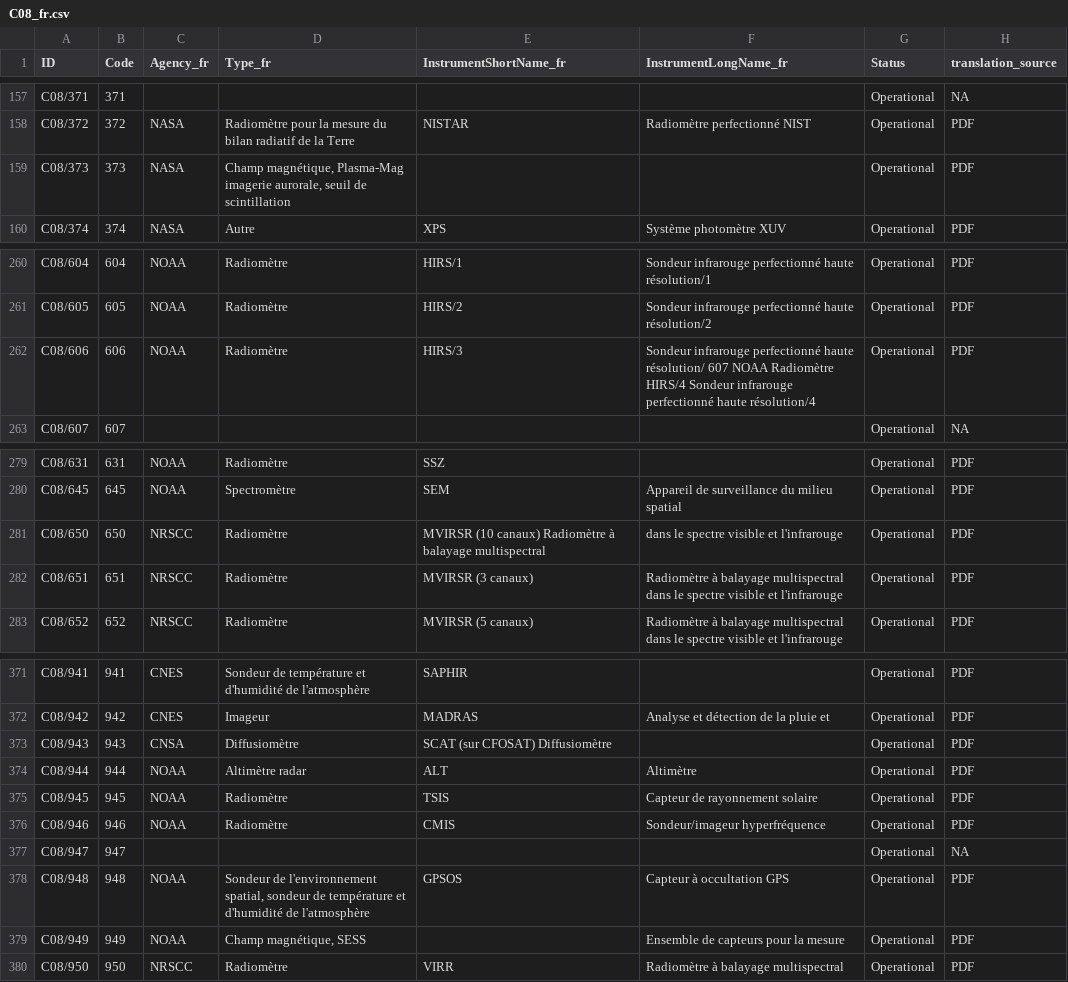
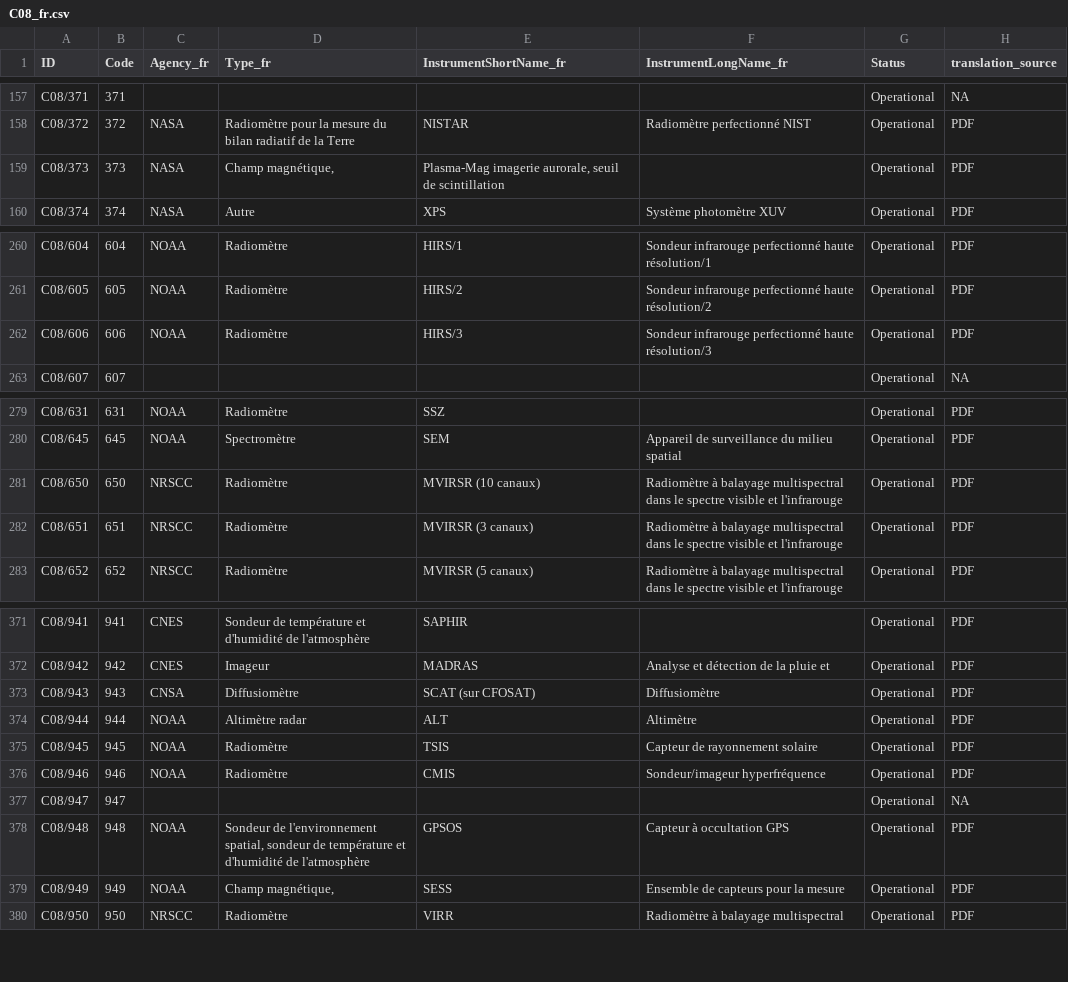
Before and after one commit to wmo-im/CCT-translation, a CSV file: french/C08_fr.csv, drawn as a sheet; only a part is shown, gaps mark what is left out; the diff covers the shown part only.

```diff
--- a/french/C08_fr.csv
+++ b/french/C08_fr.csv
@@ -158,3 +158,3 @@ C08/371,371,,,,,Operational,NA
 C08/372,372,NASA,Radiomètre pour la mesure du bilan radiatif de la Terre,NISTAR,Radiomètre perfectionné NIST,Operational,PDF
-C08/373,373,NASA,"Champ magnétique,	 Plasma-Mag imagerie aurorale, seuil de scintillation",,,Operational,PDF
+C08/373,373,NASA,"Champ magnétique,","Plasma-Mag imagerie aurorale, seuil de scintillation",,Operational,PDF
 C08/374,374,NASA,Autre,XPS,Système photomètre XUV,Operational,PDF
@@ -261,3 +261,3 @@ C08/604,604,NOAA,Radiomètre,HIRS/1,Sondeur infrarouge perfectionné haute réso
 C08/605,605,NOAA,Radiomètre,HIRS/2,Sondeur infrarouge perfectionné haute résolution/2,Operational,PDF
-C08/606,606,NOAA,Radiomètre,HIRS/3,Sondeur infrarouge perfectionné haute résolution/ 607 NOAA	 Radiomètre HIRS/4 Sondeur infrarouge perfectionné haute résolution/4,Operational,PDF
+C08/606,606,NOAA,Radiomètre,HIRS/3,Sondeur infrarouge perfectionné haute résolution/3,Operational,PDF
 C08/607,607,,,,,Operational,NA
@@ -280,3 +280,3 @@ C08/631,631,NOAA,Radiomètre,SSZ,,Operational,PDF
 C08/645,645,NOAA,Spectromètre,SEM,Appareil de surveillance du milieu spatial,Operational,PDF
-C08/650,650,NRSCC,Radiomètre,MVIRSR (10 canaux)	 Radiomètre à balayage multispectral,dans le spectre visible et l'infrarouge,Operational,PDF
+C08/650,650,NRSCC,Radiomètre,MVIRSR (10 canaux),Radiomètre à balayage multispectral dans le spectre visible et l'infrarouge,Operational,PDF
 C08/651,651,NRSCC,Radiomètre,MVIRSR (3 canaux),Radiomètre à balayage multispectral dans le spectre visible et l'infrarouge,Operational,PDF
@@ -372,3 +372,3 @@ C08/941,941,CNES,Sondeur de température et d'humidité de l'atmosphère,SAPHIR,
 C08/942,942,CNES,Imageur,MADRAS,Analyse et détection de la pluie et,Operational,PDF
-C08/943,943,CNSA,Diffusiomètre,SCAT (sur CFOSAT)	 Diffusiomètre,,Operational,PDF
+C08/943,943,CNSA,Diffusiomètre,SCAT (sur CFOSAT),Diffusiomètre,Operational,PDF
 C08/944,944,NOAA,Altimètre radar,ALT,Altimètre,Operational,PDF
@@ -378,3 +378,3 @@ C08/947,947,,,,,Operational,NA
 C08/948,948,NOAA,"Sondeur de l'environnement spatial, sondeur de température et d'humidité de l'atmosphère",GPSOS,Capteur à occultation GPS,Operational,PDF
-C08/949,949,NOAA,"Champ magnétique,	 SESS",,Ensemble de capteurs pour la mesure,Operational,PDF
+C08/949,949,NOAA,"Champ magnétique,",SESS,Ensemble de capteurs pour la mesure,Operational,PDF
 C08/950,950,NRSCC,Radiomètre,VIRR,Radiomètre à balayage multispectral,Operational,PDF
```
Also changed, not shown: 12 edited cells elsewhere in this file, russian/C08_ru.csv, 1 other file.
